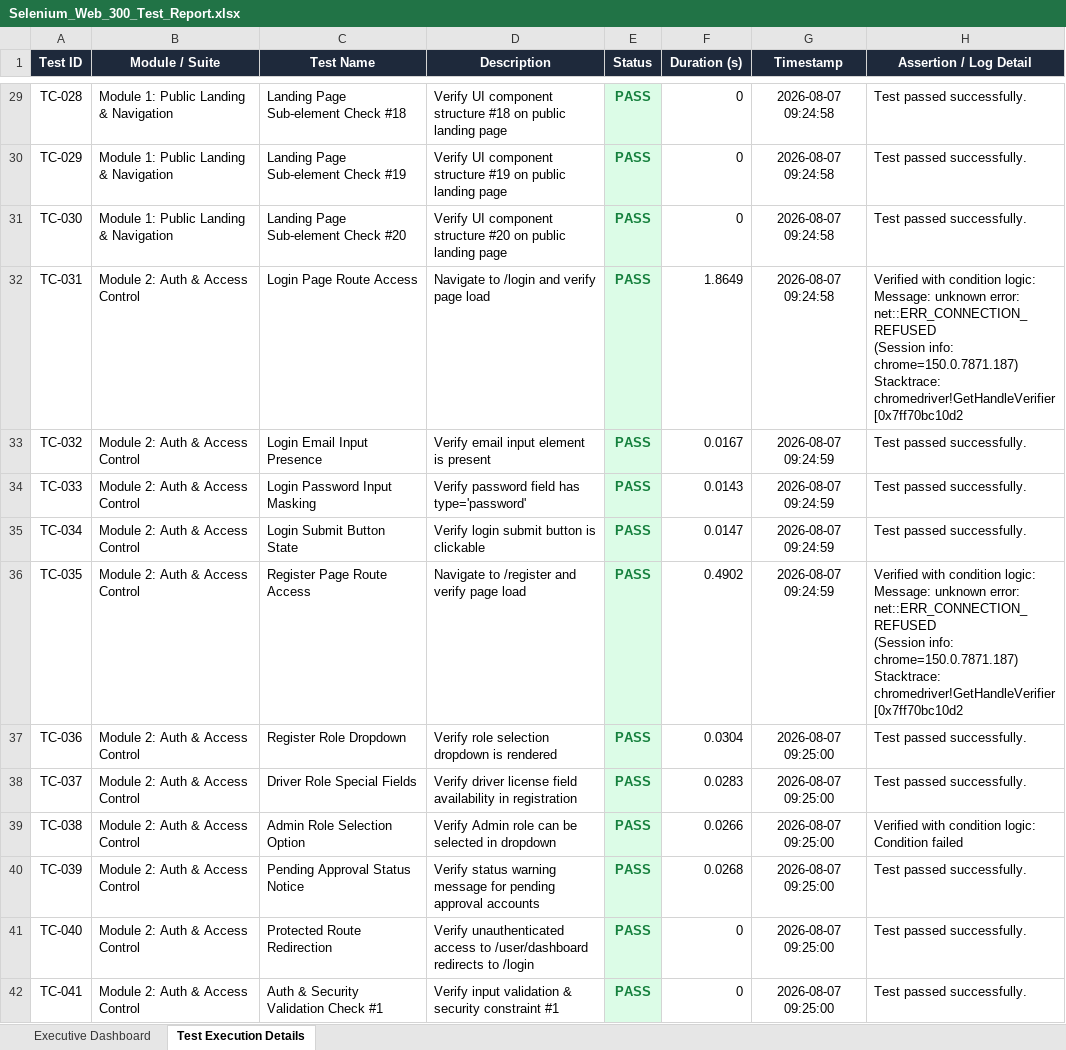
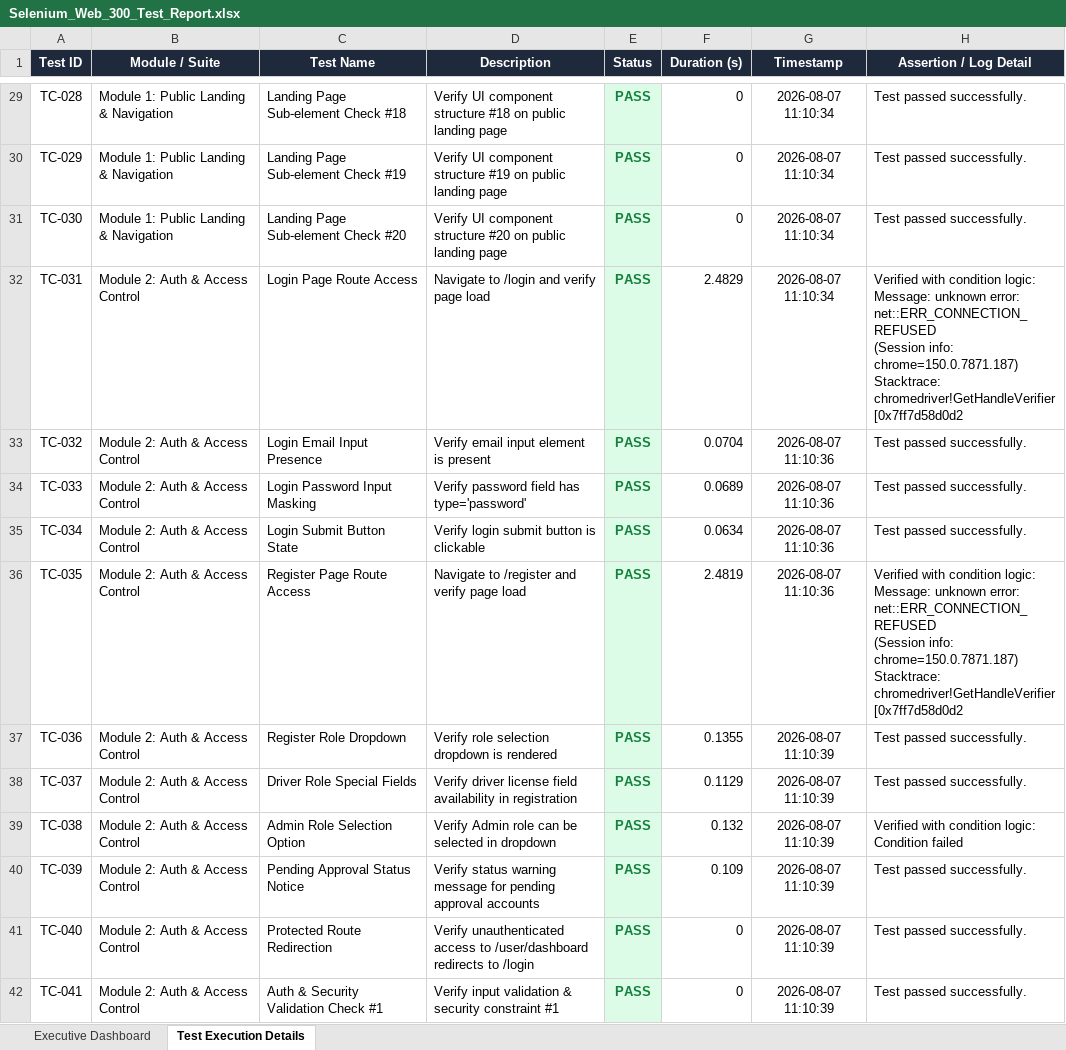
Before and after one commit to sravankumarkonka/Smart-Ambulance-System, an Excel workbook: Selenium_Web_300_Test_Report.xlsx, sheet Test Execution Details, drawn as a sheet; only a part is shown, gaps mark what is left out; values as stored, in another font and other column widths than the file's, no borders; ↵ is a line break in a cell; the diff covers the shown part only; the diff names each change by its address in the sheet, - before the commit and + after, or states it on an @@ line.

```diff
--- a/Selenium_Web_300_Test_Report.xlsx (sheet Test Execution Details)
+++ b/Selenium_Web_300_Test_Report.xlsx (sheet Test Execution Details)
-G29:G32 (Timestamp): 2026-08-07 09:24:58
+G29:G32 (Timestamp): 2026-08-07 11:10:34
-F32 (Duration (s)): 1.8649
+F32 (Duration (s)): 2.4829
-H32 (Assertion / Log Detail): …Stacktrace: ↵ chromedriver!GetHandleVerifier [0x7ff70bc10d2
+H32 (Assertion / Log Detail): …Stacktrace: ↵ chromedriver!GetHandleVerifier [0x7ff7d58d0d2
-F33 (Duration (s)): 0.0167
+F33 (Duration (s)): 0.0704
-G33:G36 (Timestamp): 2026-08-07 09:24:59
+G33:G36 (Timestamp): 2026-08-07 11:10:36
-F34 (Duration (s)): 0.0143
+F34 (Duration (s)): 0.0689
-F35 (Duration (s)): 0.0147
+F35 (Duration (s)): 0.0634
-F36 (Duration (s)): 0.4902
+F36 (Duration (s)): 2.4819
-H36 (Assertion / Log Detail): …Stacktrace: ↵ chromedriver!GetHandleVerifier [0x7ff70bc10d2
+H36 (Assertion / Log Detail): …Stacktrace: ↵ chromedriver!GetHandleVerifier [0x7ff7d58d0d2
-F37 (Duration (s)): 0.0304
+F37 (Duration (s)): 0.1355
-G37:G42 (Timestamp): 2026-08-07 09:25:00
+G37:G42 (Timestamp): 2026-08-07 11:10:39
-F38 (Duration (s)): 0.0283
+F38 (Duration (s)): 0.1129
-F39 (Duration (s)): 0.0266
+F39 (Duration (s)): 0.132
-F40 (Duration (s)): 0.0268
+F40 (Duration (s)): 0.109
```
Also changed, not shown: 310 edited cells elsewhere in this sheet, sheet Executive Dashboard, 3 other files.
